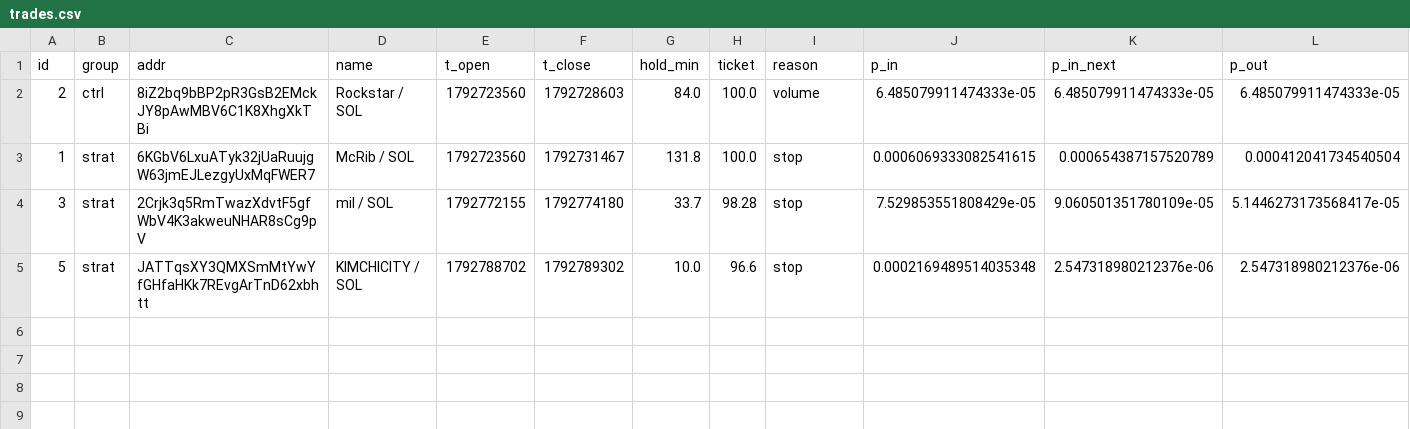
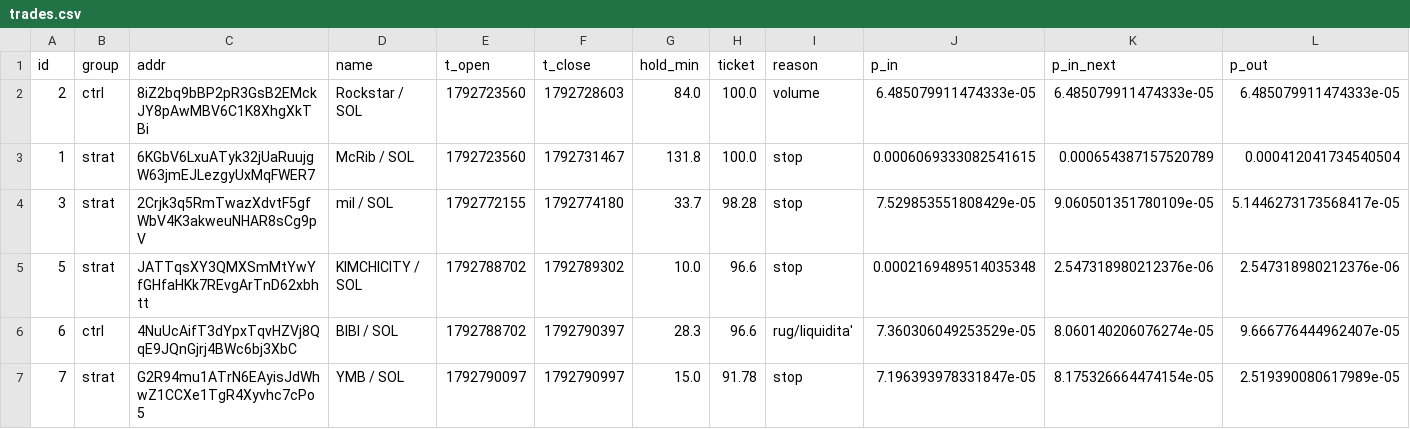
Before and after one commit to kikketta-prod/memecoin-paper, a CSV file: data/trades.csv, drawn as a sheet; only a part is shown; rows hold the shown columns only; the diff names each change by its address in the sheet, - before the commit and + after, or states it on an @@ line.

```diff
--- a/data/trades.csv
+++ b/data/trades.csv
+row 6: 6 | ctrl | 4NuUcAifT3dYpxTqvHZVj8QqE9JQnGjrj4BWc6bj3XbC | BIBI / SOL | 1792788702 | 1792790397 | 28.3 | 96.6 | rug/liquidita' | 7.360306049253529e-05 | 8.060140206076274e-05 | 9.666776444962407e-05
+row 7: 7 | strat | G2R94mu1ATrN6EAyisJdWhwZ1CCXe1TgR4Xyvhc7cPo5 | YMB / SOL | 1792790097 | 1792790997 | 15.0 | 91.78 | stop | 7.196393978331847e-05 | 8.175326664474154e-05 | 2.519390080617989e-05
```
Also changed, not shown: 3 other files.
